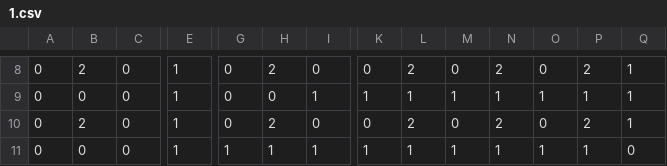
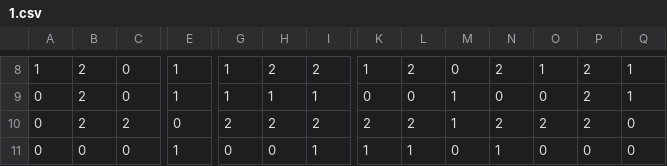
Before and after one commit to baibhavbista/bomberr, a CSV file: Levels/1.csv, drawn as a sheet; only a part is shown, gaps mark what is left out; the diff covers the shown part only; the diff names each change by its address in the sheet, - before the commit and + after, or states it on an @@ line.

```diff
--- a/Levels/1.csv
+++ b/Levels/1.csv
-A8: 0
+A8: 1
-G8:G9: 0
+G8:G9: 1
-I8: 0
+I8: 2
-K8: 0
+K8: 1
-O8: 0
+O8: 1
-B9: 0
+B9: 2
-H9: 0
+H9: 1
-K9: 1
+K9: 0
-L9: 1
+L9: 0
-N9: 1
+N9: 0
-O9: 1
+O9: 0
-P9: 1
+P9: 2
-C10: 0
+C10: 2
-E10: 1
+E10: 0
-G10: 0
+G10: 2
-I10: 0
+I10: 2
-K10: 0
+K10: 2
-M10: 0
+M10: 1
-O10: 0
+O10: 2
-Q10: 1
+Q10: 0
-G11: 1
+G11: 0
-H11: 1
+H11: 0
-M11: 1
+M11: 0
-O11: 1
+O11: 0
-P11: 1
+P11: 0
```
Also changed, not shown: 3 added rows, 3 removed rows and 23 edited cells elsewhere in this file, Levels/2.csv, 14 other files.
